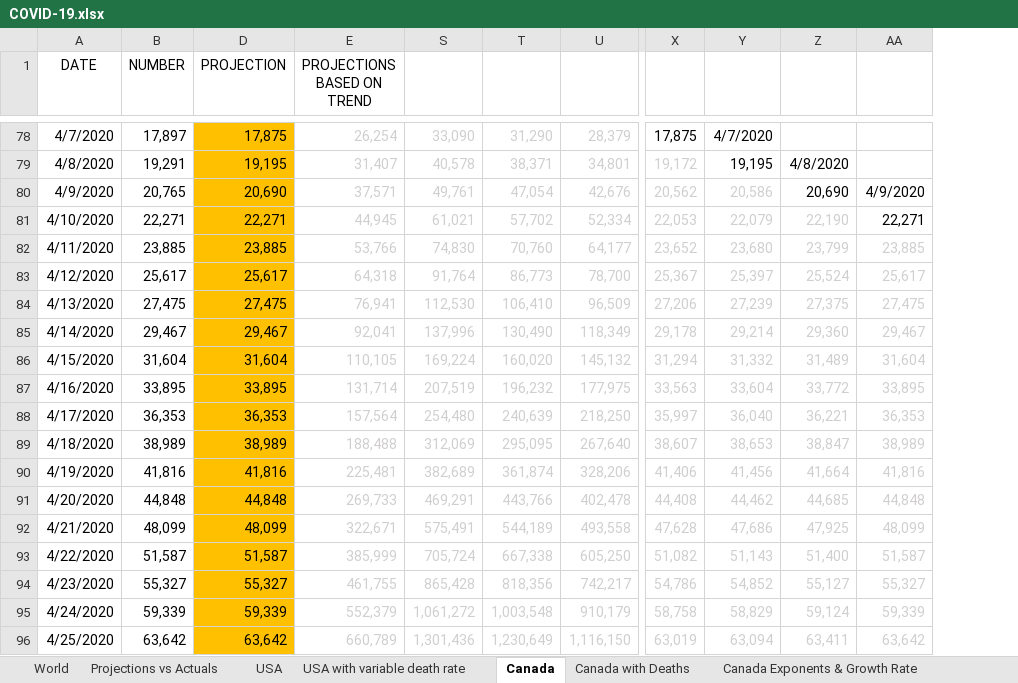
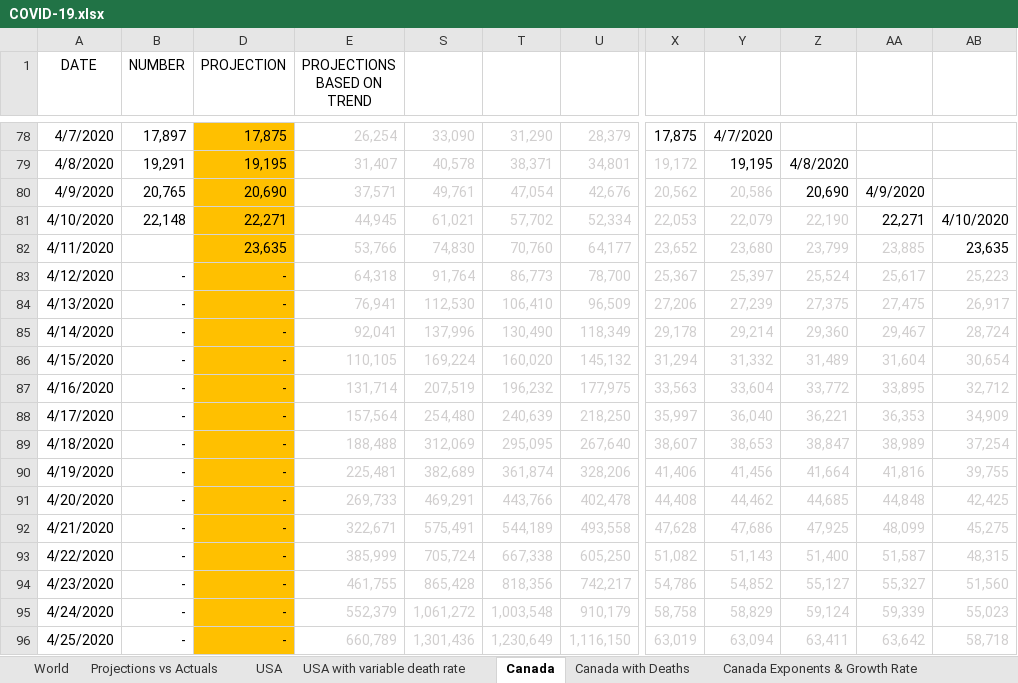
Before and after one commit to timothycomeau/COVID-19, an Excel workbook: COVID-19.xlsx, sheet Canada, drawn as a sheet; only a part is shown, gaps mark what is left out; values as stored, in another font and other column widths than the file's, no borders; charts and pictures not drawn; the diff covers the shown part only; the diff names each change by its address in the sheet, - before the commit and + after, or states it on an @@ line.

```diff
--- a/COVID-19.xlsx (sheet Canada)
+++ b/COVID-19.xlsx (sheet Canada)
+column AB, rows 81-96: 4/10/2020 | 23,635 | 25,223 | 26,917 | 28,724 | 30,654 | 32,712 | 34,909 | 37,254 | 39,755 | 42,425 | 45,275 | 48,315 | 51,560 | 55,023 | 58,718
-B81 (NUMBER): 22,271
+B81 (NUMBER): 22,148
-B82 (NUMBER): 23,885
+B82 (NUMBER): (empty)
-D82 (PROJECTION): 23,885
+D82 (PROJECTION): 23,635
-B83 (NUMBER): 25,617
+B83 (NUMBER): -
-D83 (PROJECTION): 25,617
+D83 (PROJECTION): -
-B84 (NUMBER): 27,475
+B84 (NUMBER): -
-D84 (PROJECTION): 27,475
+D84 (PROJECTION): -
-B85 (NUMBER): 29,467
+B85 (NUMBER): -
-D85 (PROJECTION): 29,467
+D85 (PROJECTION): -
-B86 (NUMBER): 31,604
+B86 (NUMBER): -
-D86 (PROJECTION): 31,604
+D86 (PROJECTION): -
-B87 (NUMBER): 33,895
+B87 (NUMBER): -
-D87 (PROJECTION): 33,895
+D87 (PROJECTION): -
-B88 (NUMBER): 36,353
+B88 (NUMBER): -
-D88 (PROJECTION): 36,353
+D88 (PROJECTION): -
-B89 (NUMBER): 38,989
+B89 (NUMBER): -
-D89 (PROJECTION): 38,989
+D89 (PROJECTION): -
-B90 (NUMBER): 41,816
+B90 (NUMBER): -
-D90 (PROJECTION): 41,816
+D90 (PROJECTION): -
-B91 (NUMBER): 44,848
+B91 (NUMBER): -
-D91 (PROJECTION): 44,848
+D91 (PROJECTION): -
-B92 (NUMBER): 48,099
+B92 (NUMBER): -
-D92 (PROJECTION): 48,099
+D92 (PROJECTION): -
-B93 (NUMBER): 51,587
+B93 (NUMBER): -
-D93 (PROJECTION): 51,587
+D93 (PROJECTION): -
-B94 (NUMBER): 55,327
+B94 (NUMBER): -
-D94 (PROJECTION): 55,327
+D94 (PROJECTION): -
-B95 (NUMBER): 59,339
+B95 (NUMBER): -
-D95 (PROJECTION): 59,339
+D95 (PROJECTION): -
-B96 (NUMBER): 63,642
+B96 (NUMBER): -
-D96 (PROJECTION): 63,642
+D96 (PROJECTION): -
```
Also changed, not shown: 74 edited cells elsewhere in this sheet, sheet Canada with Deaths, sheet Ontario, sheet Canada Exponents & Growth Rate, sheet Ontario Exponents & Growth Rate, sheet USA, sheet Nova Scotia, 5 more sheets, hidden cells, charts or pictures, 1 other file.
